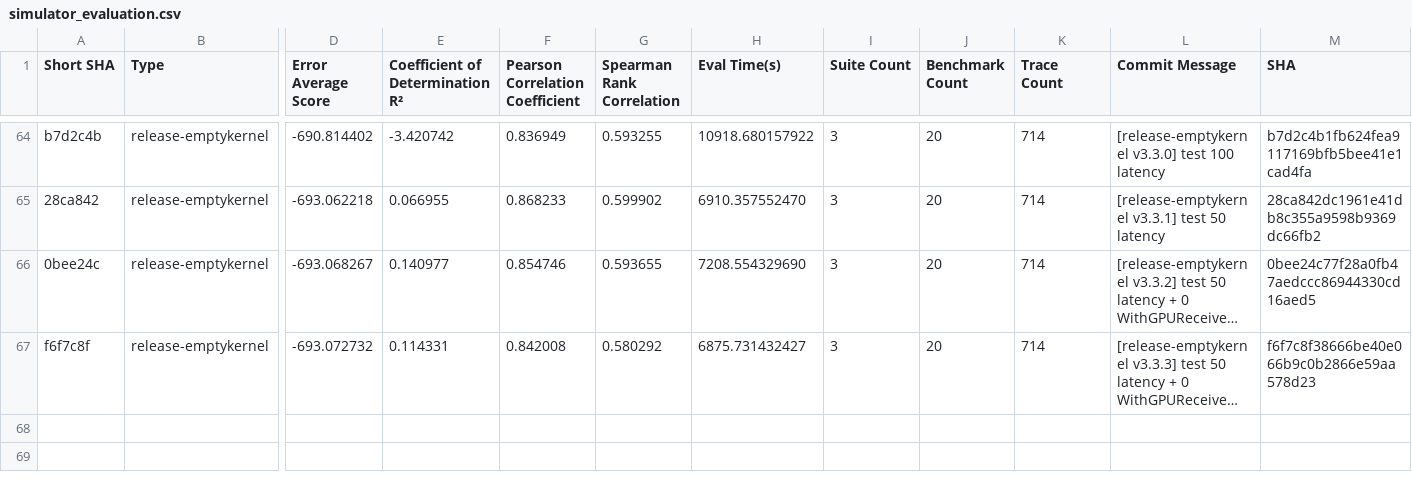
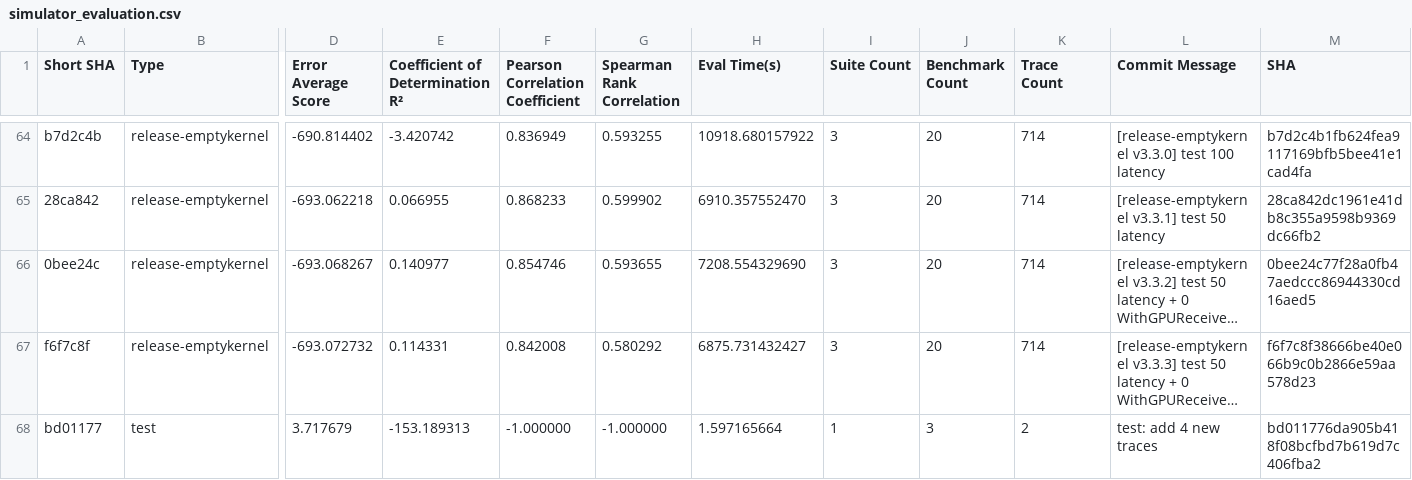
Before and after one commit to sarchlab/mgpusim, a CSV file: nvidia/eval/simulator_evaluation.csv, drawn as a sheet; only a part is shown, gaps mark what is left out; long unchanged cells end in …; rows hold the shown columns only; the diff names each change by its address in the sheet, - before the commit and + after, or states it on an @@ line.

```diff
--- a/nvidia/eval/simulator_evaluation.csv
+++ b/nvidia/eval/simulator_evaluation.csv
+row 68: bd01177 | test | 3.717679 | -153.189313 | -1.000000 | -1.000000 | 1.597165664 | 1 | 3 | 2 | test: add 4 new traces | bd011776da905b418f08bcfbd7b619d7c406fba2
```
Also changed, not shown: 2 other files.
